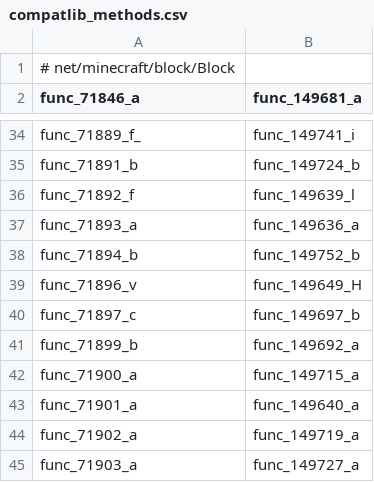
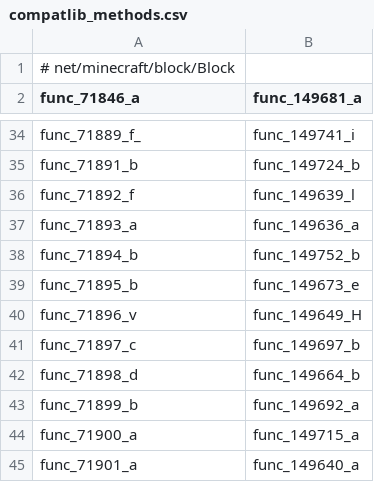
Before and after one commit to HowardZHY/LegacyCompatibilityUtils-1.7.10, a CSV file: src/main/resources/compatlib_methods.csv, drawn as a sheet; only a part is shown, gaps mark what is left out; the shorter side is filled out with more unchanged rows; the diff names each change by its address in the sheet, - before the commit and + after, or states it on an @@ line.

Commit message:
feat: 3 missing Block methods

```diff
--- a/src/main/resources/compatlib_methods.csv
+++ b/src/main/resources/compatlib_methods.csv
+row 39: func_71895_b | func_149673_e
+row 42: func_71898_d | func_149664_b
```
Also changed, not shown: 1 other file.
